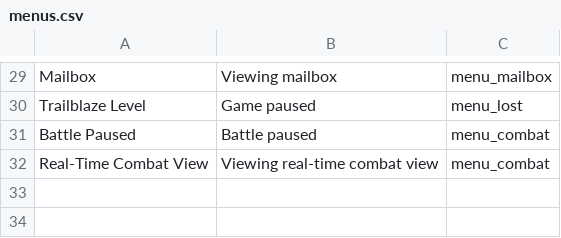
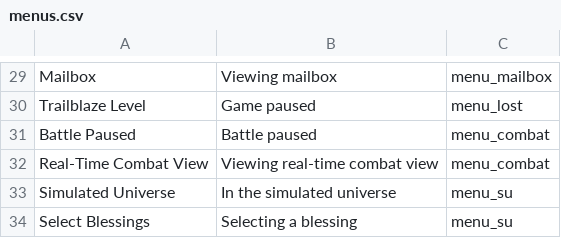
Before and after one commit to X3ne/hsrpc, a CSV file: embeds/menus.csv, drawn as a sheet; only a part is shown, gaps mark what is left out; the diff names each change by its address in the sheet, - before the commit and + after, or states it on an @@ line.

Commit message:
feat: add simulated universe status & sub menus detection

```diff
--- a/embeds/menus.csv
+++ b/embeds/menus.csv
+row 33: Simulated Universe | In the simulated universe | menu_su
+row 34: Select Blessings | Selecting a blessing | menu_su
```
Also changed, not shown: embeds/locations.csv, 5 other files.
